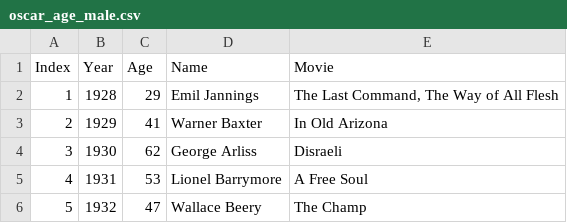
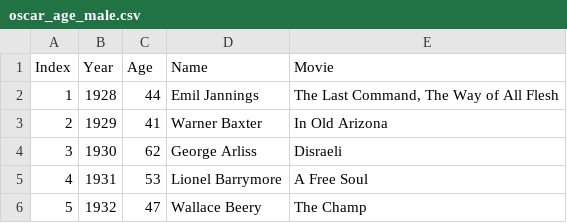
Before and after one commit to Caron-Thomas/ExerStream, a CSV file: src/main/resources/oscar_age_male.csv, drawn as a sheet; only a part is shown.

```diff
--- a/src/main/resources/oscar_age_male.csv
+++ b/src/main/resources/oscar_age_male.csv
@@ -1,3 +1,3 @@
 Index; Year; Age; Name; Movie
-1; 1928; 29; Emil Jannings; The Last Command, The Way of All Flesh
+1; 1928; 44; Emil Jannings; The Last Command, The Way of All Flesh
 2; 1929; 41; Warner Baxter; In Old Arizona
```
Also changed, not shown: 2 other files.
